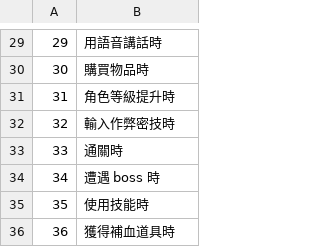
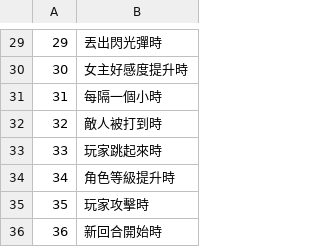
Before and after one commit to chikacc/its-a-feature-not-a-bug, a CSV file: Assets/Datas/ConditionCards.csv, drawn as a sheet; only a part is shown, gaps mark what is left out; the diff covers the shown part only.

```diff
--- a/Assets/Datas/ConditionCards.csv
+++ b/Assets/Datas/ConditionCards.csv
@@ -29,8 +29,8 @@
-29,用語音講話時
-30,購買物品時
-31,角色等級提升時
-32,輸入作弊密技時
-33,通關時
-34,遭遇 boss 時
-35,使用技能時
-36,獲得補血道具時
+29,丟出閃光彈時
+30,女主好感度提升時
+31,每隔一個小時
+32,敵人被打到時
+33,玩家跳起來時
+34,角色等級提升時
+35,玩家攻擊時
+36,新回合開始時
```
Also changed, not shown: 28 edited cells elsewhere in this file, Assets/Datas/ActionCards.csv.
